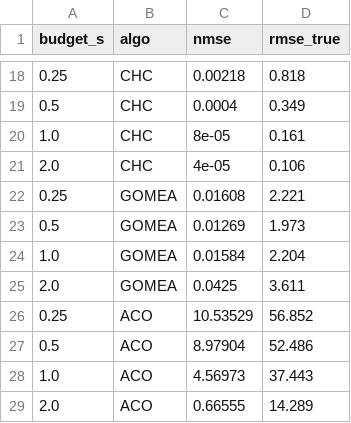
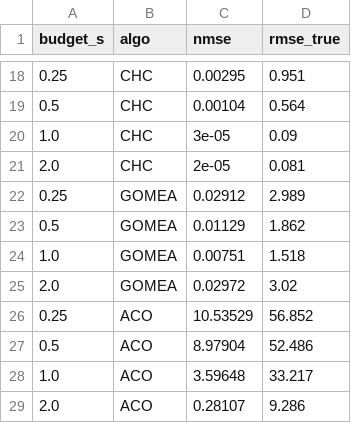
Before and after one commit to dohyeong-kim-95/tmp_ML, a CSV file: prob2/results.csv, drawn as a sheet; only a part is shown, gaps mark what is left out; the diff covers the shown part only.

```diff
--- a/prob2/results.csv
+++ b/prob2/results.csv
@@ -18,12 +18,12 @@ budget_s,algo,nmse,rmse_true
-0.25,CHC,0.00218,0.818
-0.5,CHC,0.0004,0.349
-1.0,CHC,8e-05,0.161
-2.0,CHC,4e-05,0.106
-0.25,GOMEA,0.01608,2.221
-0.5,GOMEA,0.01269,1.973
-1.0,GOMEA,0.01584,2.204
-2.0,GOMEA,0.0425,3.611
+0.25,CHC,0.00295,0.951
+0.5,CHC,0.00104,0.564
+1.0,CHC,3e-05,0.09
+2.0,CHC,2e-05,0.081
+0.25,GOMEA,0.02912,2.989
+0.5,GOMEA,0.01129,1.862
+1.0,GOMEA,0.00751,1.518
+2.0,GOMEA,0.02972,3.02
 0.25,ACO,10.53529,56.852
 0.5,ACO,8.97904,52.486
-1.0,ACO,4.56973,37.443
-2.0,ACO,0.66555,14.289
+1.0,ACO,3.59648,33.217
+2.0,ACO,0.28107,9.286
```
Also changed, not shown: 31 edited cells elsewhere in this file, 1 other file.
